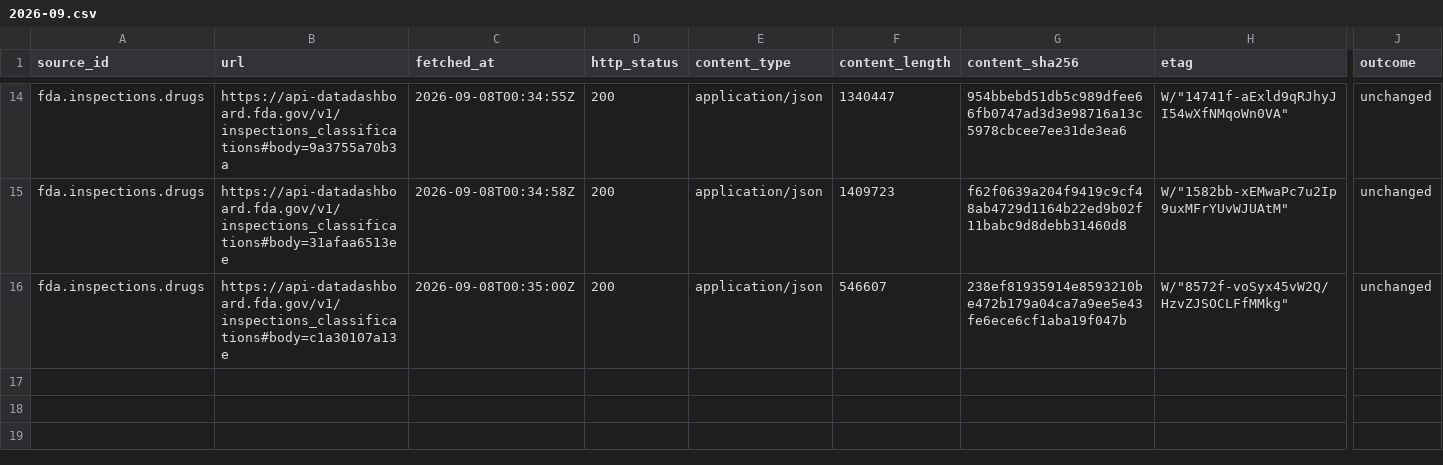
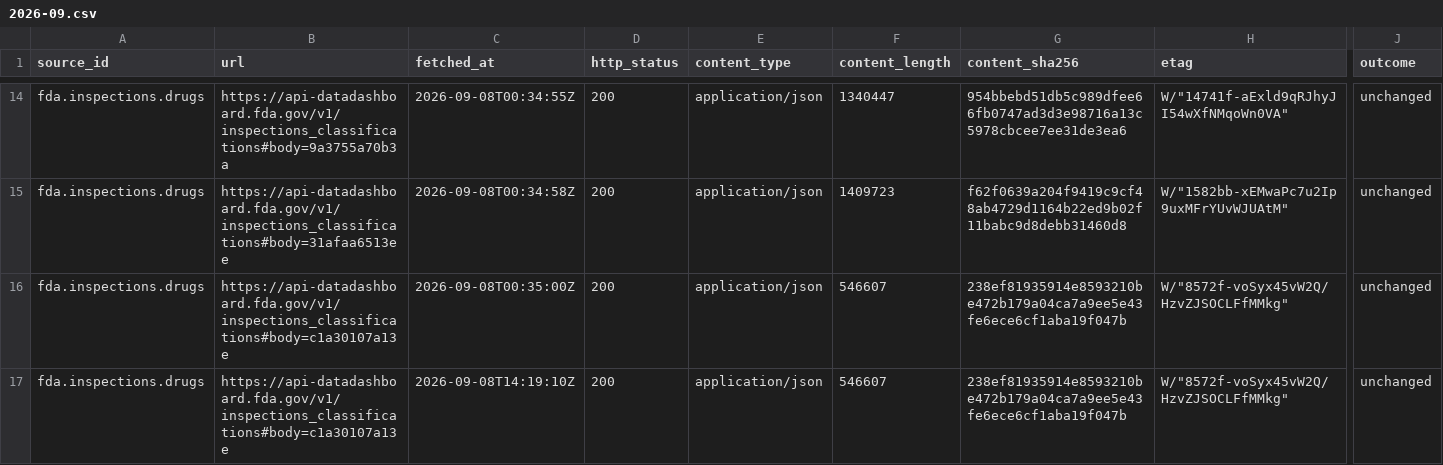
Before and after one commit to q3dresearch/wss-drug-scarcity, a CSV file: manifest/fda.inspections.drugs/2026-09.csv, drawn as a sheet; only a part is shown, gaps mark what is left out; rows hold the shown columns only; the diff names each change by its address in the sheet, - before the commit and + after, or states it on an @@ line.

```diff
--- a/manifest/fda.inspections.drugs/2026-09.csv
+++ b/manifest/fda.inspections.drugs/2026-09.csv
+row 17: fda.inspections.drugs | https://api-datadashboard.fda.gov/v1/inspections_classifications#body=c1a30107a13e | 2026-09-08T14:19:10Z | 200 | application/json | 546607 | 238ef81935914e8593210be472b179a04ca7a9ee5e43fe6ece6cf1aba19f047b | W/"8572f-voSyx45vW2Q/HzvZJSOCLFfMMkg" | unchanged
```
Also changed, not shown: manifest/fda.complianceactions.drugs/2026-09.csv, manifest/fda.importalert.66-40/2026-09.csv, 16 other files.
